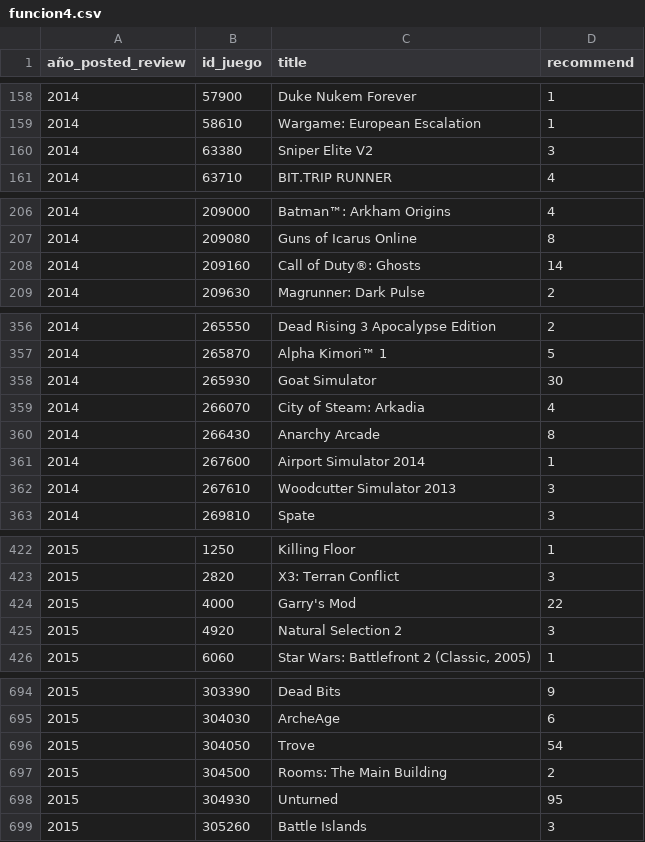
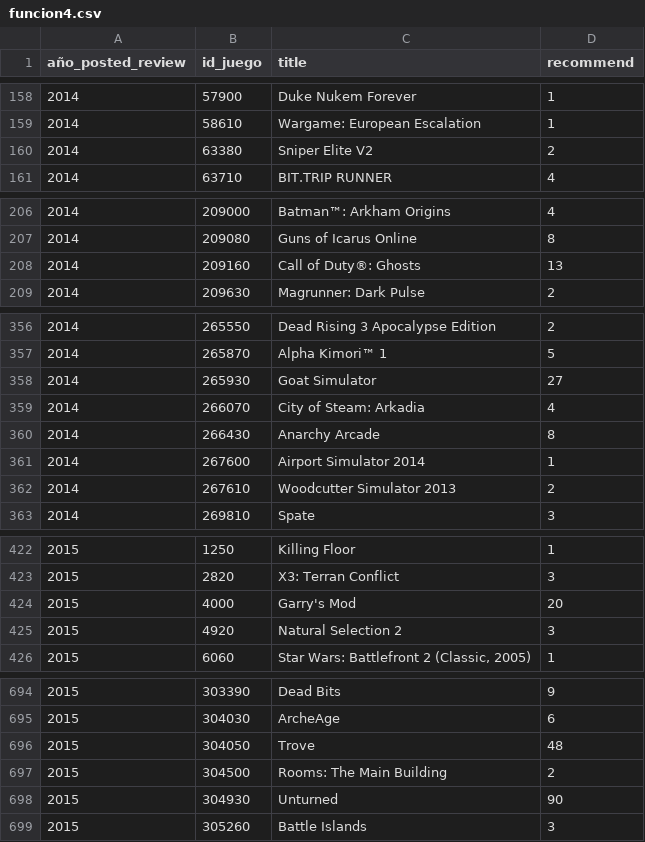
Before and after one commit to PabloSalinas2/MLOps_SteamGames, a CSV file: funcion4.csv, drawn as a sheet; only a part is shown, gaps mark what is left out; the diff covers the shown part only.

```diff
--- a/funcion4.csv
+++ b/funcion4.csv
@@ -159,3 +159,3 @@ año_posted_review,id_juego,title,recommend
 2014,58610,Wargame: European Escalation,1
-2014,63380,Sniper Elite V2,3
+2014,63380,Sniper Elite V2,2
 2014,63710,BIT.TRIP RUNNER,4
@@ -207,3 +207,3 @@ año_posted_review,id_juego,title,recommend
 2014,209080,Guns of Icarus Online,8
-2014,209160,Call of Duty®: Ghosts,14
+2014,209160,Call of Duty®: Ghosts,13
 2014,209630,Magrunner: Dark Pulse,2
@@ -357,3 +357,3 @@ año_posted_review,id_juego,title,recommend
 2014,265870,Alpha Kimori™ 1,5
-2014,265930,Goat Simulator,30
+2014,265930,Goat Simulator,27
 2014,266070,City of Steam: Arkadia,4
@@ -361,3 +361,3 @@ año_posted_review,id_juego,title,recommend
 2014,267600,Airport Simulator 2014,1
-2014,267610,Woodcutter Simulator 2013,3
+2014,267610,Woodcutter Simulator 2013,2
 2014,269810,Spate,3
@@ -423,3 +423,3 @@ año_posted_review,id_juego,title,recommend
 2015,2820,X3: Terran Conflict,3
-2015,4000,Garry's Mod,22
+2015,4000,Garry's Mod,20
 2015,4920,Natural Selection 2,3
@@ -695,5 +695,5 @@ año_posted_review,id_juego,title,recommend
 2015,304030,ArcheAge,6
-2015,304050,Trove,54
+2015,304050,Trove,48
 2015,304500,Rooms: The Main Building,2
-2015,304930,Unturned,95
+2015,304930,Unturned,90
 2015,305260,Battle Islands,3
```
Also changed, not shown: 8 edited cells elsewhere in this file, funcion1.csv, funcion3.csv, 8 other files.
